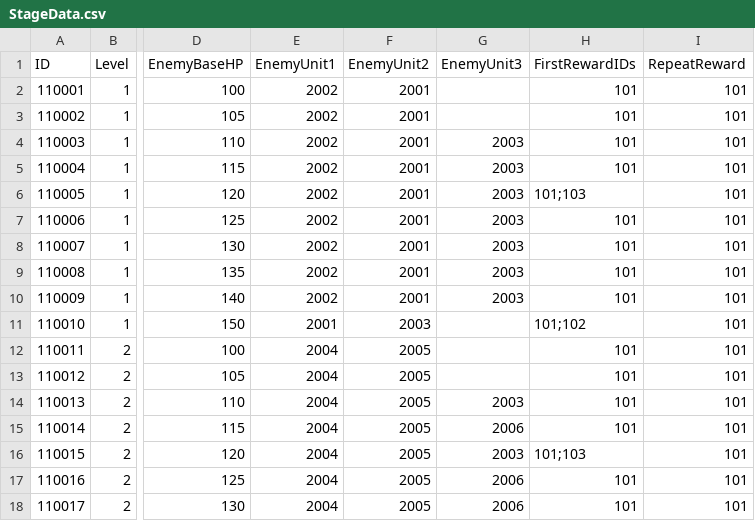
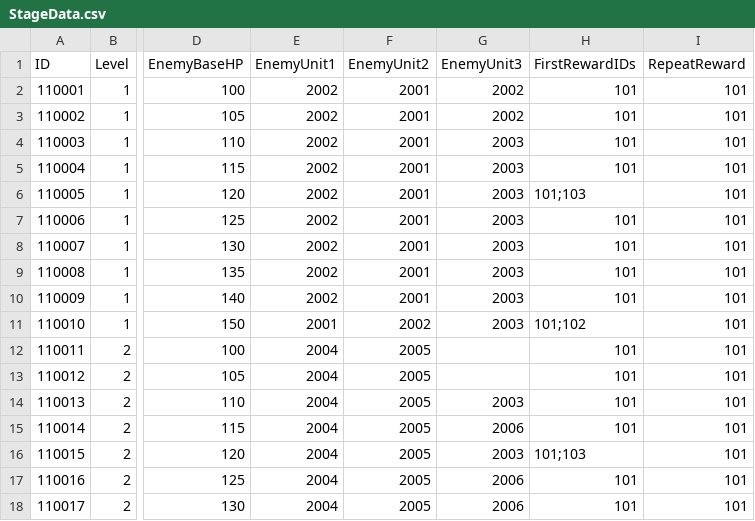
Before and after one commit to LAKAN966/Project_P, a CSV file: Assets/Resources/Data/StageData.csv, drawn as a sheet; only a part is shown, gaps mark what is left out; the diff names each change by its address in the sheet, - before the commit and + after, or states it on an @@ line.

```diff
--- a/Assets/Resources/Data/StageData.csv
+++ b/Assets/Resources/Data/StageData.csv
-G2:G3 (EnemyUnit3): (empty)
+G2:G3 (EnemyUnit3): 2002
-F11 (EnemyUnit2): 2003
+F11 (EnemyUnit2): 2002
-G11 (EnemyUnit3): (empty)
+G11 (EnemyUnit3): 2003
```
Also changed, not shown: 1 other file.
